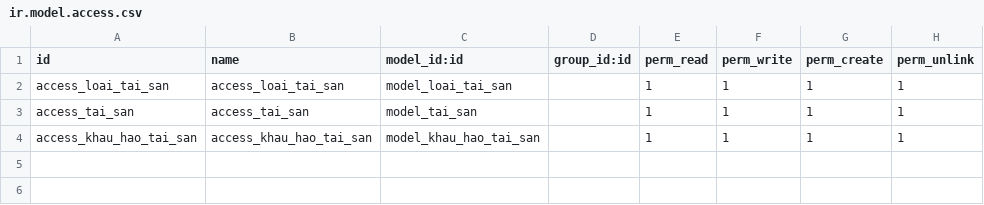
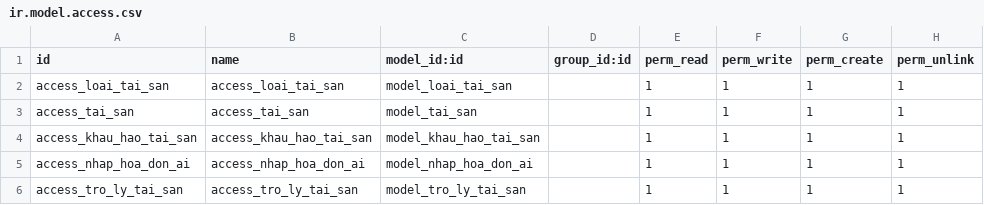
Before and after one commit to hieuxyx/HN-QTDN-17-03-N5, a CSV file: addons/quan_ly_tai_san/security/ir.model.access.csv, drawn as a sheet; the diff names each change by its address in the sheet, - before the commit and + after, or states it on an @@ line.

```diff
--- a/addons/quan_ly_tai_san/security/ir.model.access.csv
+++ b/addons/quan_ly_tai_san/security/ir.model.access.csv
+row 5: access_nhap_hoa_don_ai | access_nhap_hoa_don_ai | model_nhap_hoa_don_ai |  | 1 | 1 | 1 | 1
+row 6: access_tro_ly_tai_san | access_tro_ly_tai_san | model_tro_ly_tai_san |  | 1 | 1 | 1 | 1
```
Also changed, not shown: 15 other files.
